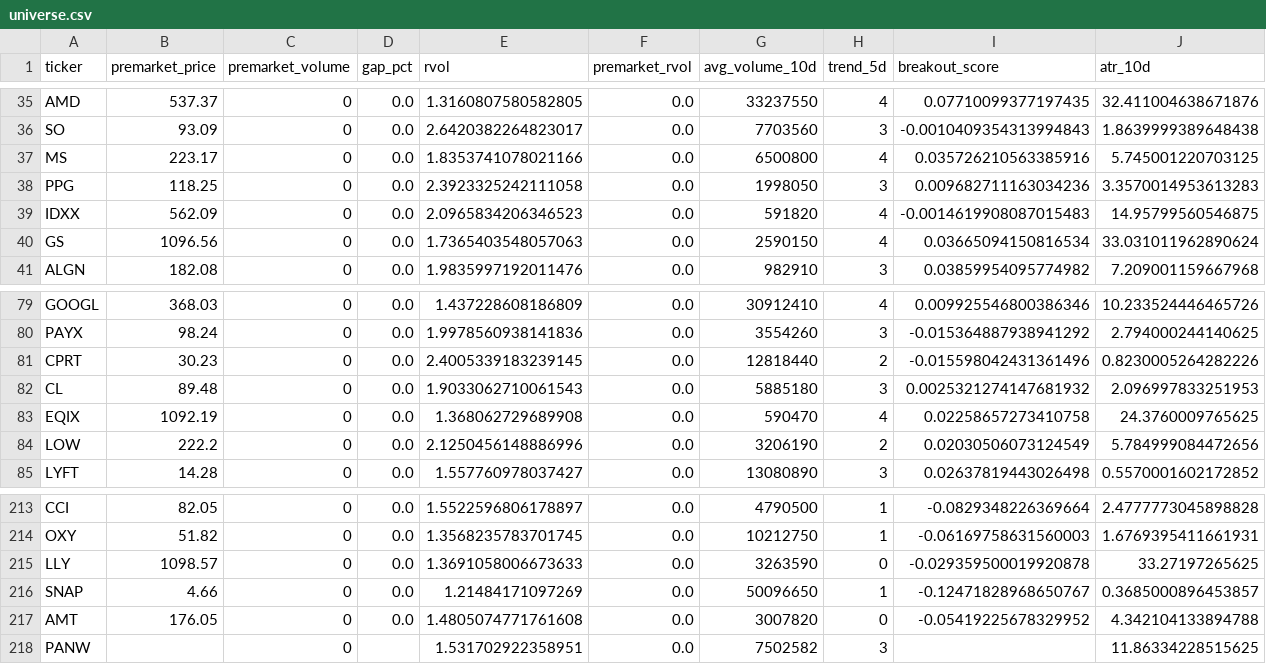
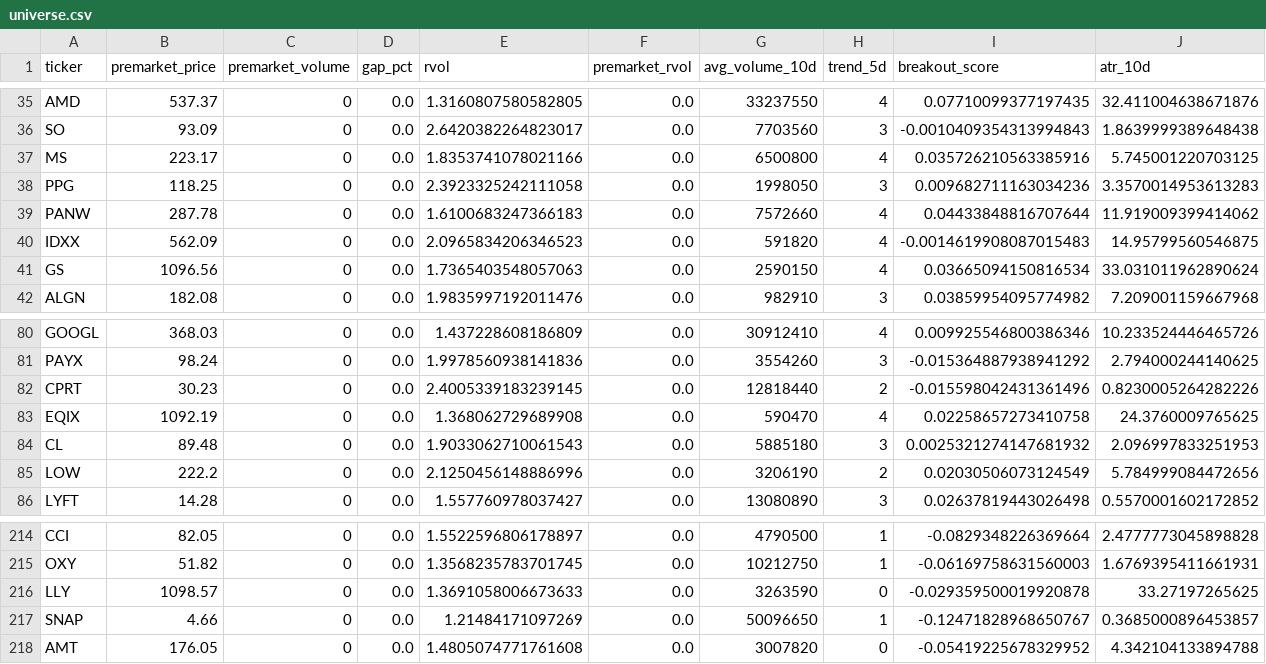
Before and after one commit to cwebb57/Market-Sanner2, a CSV file: output/universe.csv, drawn as a sheet; only a part is shown, gaps mark what is left out; removed rows and columns are numbered as before the commit, all else as after; rows hold the shown columns only; the diff names each change by its address in the sheet, - before the commit and + after, or states it on an @@ line.

```diff
--- a/output/universe.csv
+++ b/output/universe.csv
+row 39: PANW | 287.78 | 0 | 0.0 | 1.6100683247366183 | 0.0 | 7572660 | 4 | 0.04433848816707644 | 11.919009399414062
-row 218: PANW |  | 0 |  | 1.531702922358951 | 0.0 | 7502582 | 3 |  | 11.86334228515625
```
